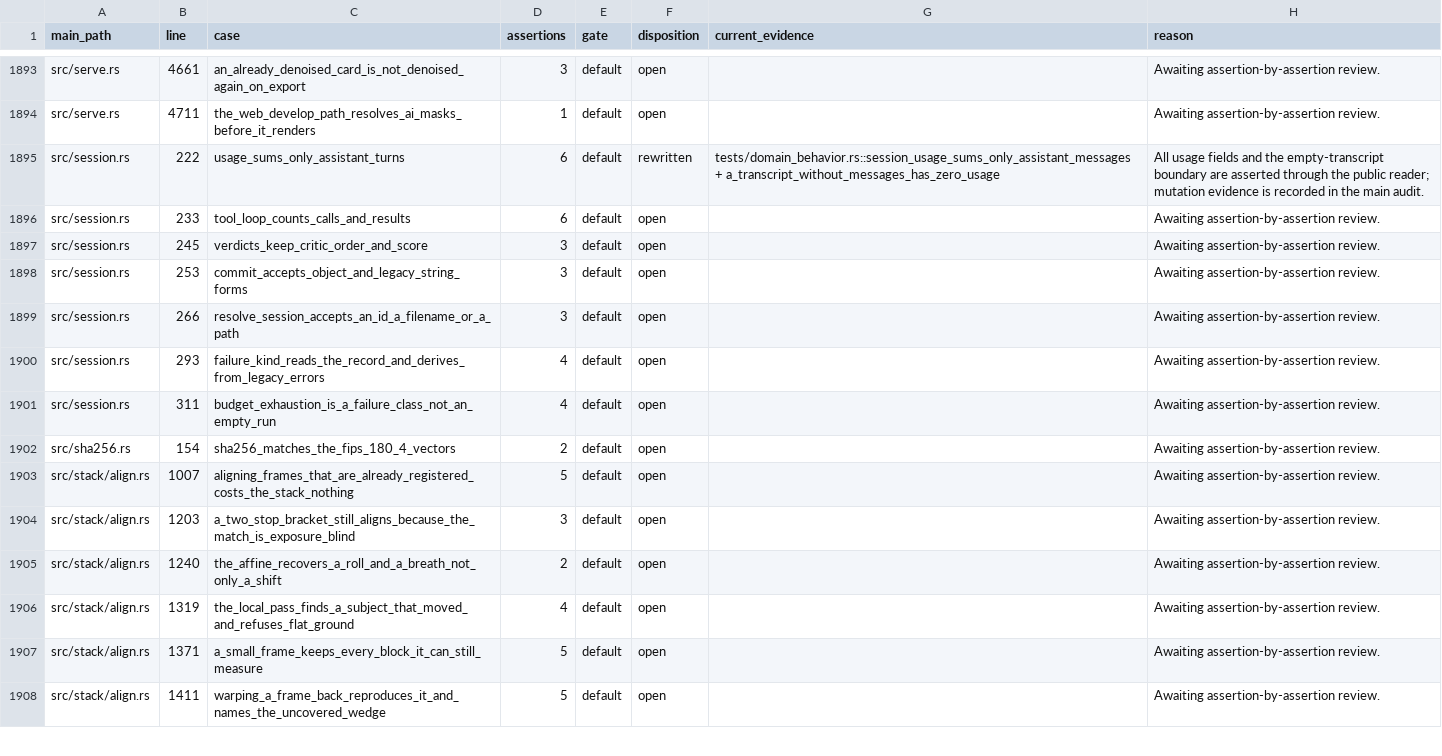
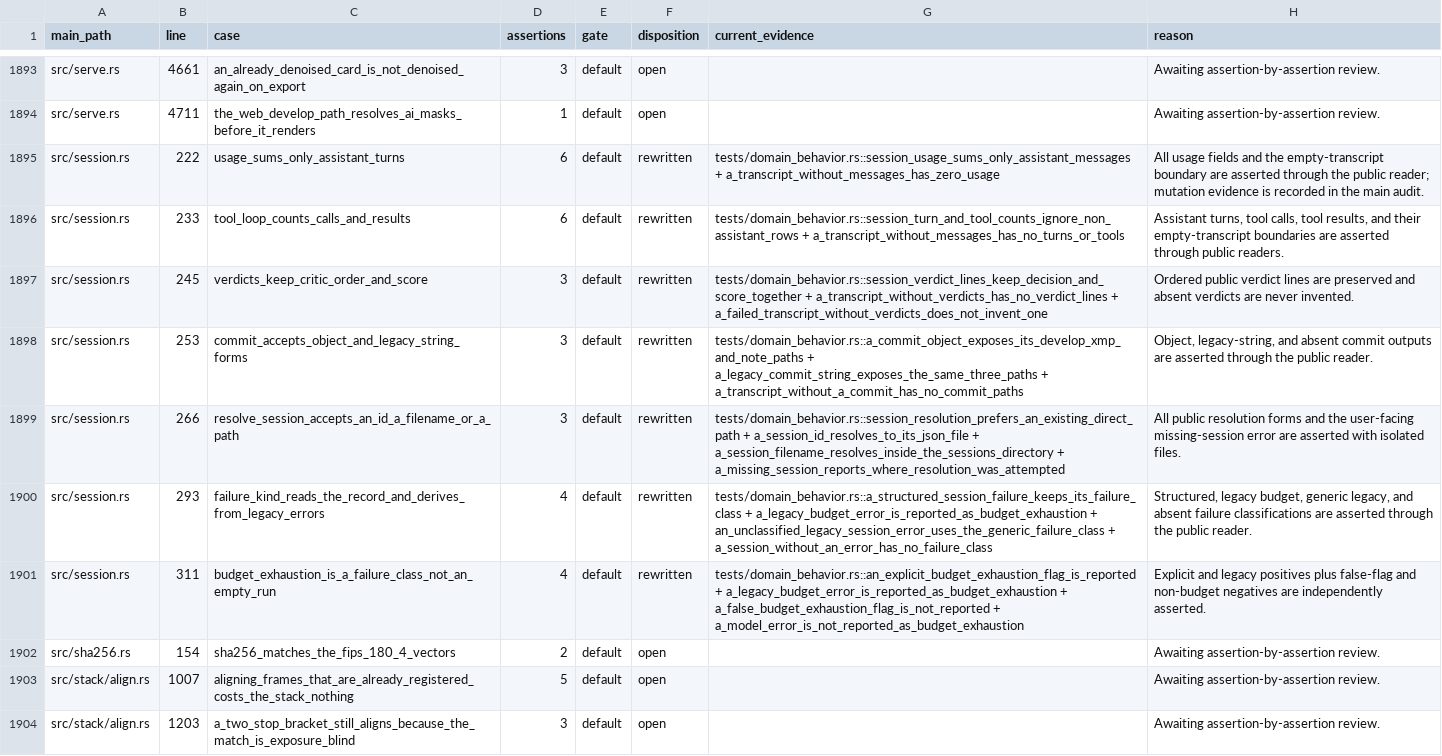
Before and after one commit to Leo-stone-dot/autoshade, a TSV file: docs/main_test_case_audit.tsv, drawn as a sheet; only a part is shown, gaps mark what is left out; the shorter side is filled out with more unchanged rows.

Commit message:
test(session): restore public transcript behavior

```diff
--- a/docs/main_test_case_audit.tsv
+++ b/docs/main_test_case_audit.tsv
@@ -1895,8 +1895,8 @@ src/serve.rs	4711	the_web_develop_path_resolves_ai_masks_before_it_renders	1	def
 src/session.rs	222	usage_sums_only_assistant_turns	6	default	rewritten	tests/domain_behavior.rs::session_usage_sums_only_assistant_messages + a_transcript_without_messages_has_zero_usage	All usage fields and the empty-transcript boundary are asserted through the public reader; mutation evidence is recorded in the main audit.
-src/session.rs	233	tool_loop_counts_calls_and_results	6	default	open		Awaiting assertion-by-assertion review.
-src/session.rs	245	verdicts_keep_critic_order_and_score	3	default	open		Awaiting assertion-by-assertion review.
-src/session.rs	253	commit_accepts_object_and_legacy_string_forms	3	default	open		Awaiting assertion-by-assertion review.
-src/session.rs	266	resolve_session_accepts_an_id_a_filename_or_a_path	3	default	open		Awaiting assertion-by-assertion review.
-src/session.rs	293	failure_kind_reads_the_record_and_derives_from_legacy_errors	4	default	open		Awaiting assertion-by-assertion review.
-src/session.rs	311	budget_exhaustion_is_a_failure_class_not_an_empty_run	4	default	open		Awaiting assertion-by-assertion review.
+src/session.rs	233	tool_loop_counts_calls_and_results	6	default	rewritten	tests/domain_behavior.rs::session_turn_and_tool_counts_ignore_non_assistant_rows + a_transcript_without_messages_has_no_turns_or_tools	Assistant turns, tool calls, tool results, and their empty-transcript boundaries are asserted through public readers.
+src/session.rs	245	verdicts_keep_critic_order_and_score	3	default	rewritten	tests/domain_behavior.rs::session_verdict_lines_keep_decision_and_score_together + a_transcript_without_verdicts_has_no_verdict_lines + a_failed_transcript_without_verdicts_does_not_invent_one	Ordered public verdict lines are preserved and absent verdicts are never invented.
+src/session.rs	253	commit_accepts_object_and_legacy_string_forms	3	default	rewritten	tests/domain_behavior.rs::a_commit_object_exposes_its_develop_xmp_and_note_paths + a_legacy_commit_string_exposes_the_same_three_paths + a_transcript_without_a_commit_has_no_commit_paths	Object, legacy-string, and absent commit outputs are asserted through the public reader.
+src/session.rs	266	resolve_session_accepts_an_id_a_filename_or_a_path	3	default	rewritten	tests/domain_behavior.rs::session_resolution_prefers_an_existing_direct_path + a_session_id_resolves_to_its_json_file + a_session_filename_resolves_inside_the_sessions_directory + a_missing_session_reports_where_resolution_was_attempted	All public resolution forms and the user-facing missing-session error are asserted with isolated files.
+src/session.rs	293	failure_kind_reads_the_record_and_derives_from_legacy_errors	4	default	rewritten	tests/domain_behavior.rs::a_structured_session_failure_keeps_its_failure_class + a_legacy_budget_error_is_reported_as_budget_exhaustion + an_unclassified_legacy_session_error_uses_the_generic_failure_class + a_session_without_an_error_has_no_failure_class	Structured, legacy budget, generic legacy, and absent failure classifications are asserted through the public reader.
+src/session.rs	311	budget_exhaustion_is_a_failure_class_not_an_empty_run	4	default	rewritten	tests/domain_behavior.rs::an_explicit_budget_exhaustion_flag_is_reported + a_legacy_budget_error_is_reported_as_budget_exhaustion + a_false_budget_exhaustion_flag_is_not_reported + a_model_error_is_not_reported_as_budget_exhaustion	Explicit and legacy positives plus false-flag and non-budget negatives are independently asserted.
 src/sha256.rs	154	sha256_matches_the_fips_180_4_vectors	2	default	open		Awaiting assertion-by-assertion review.
```
Also changed, not shown: 2 other files.
